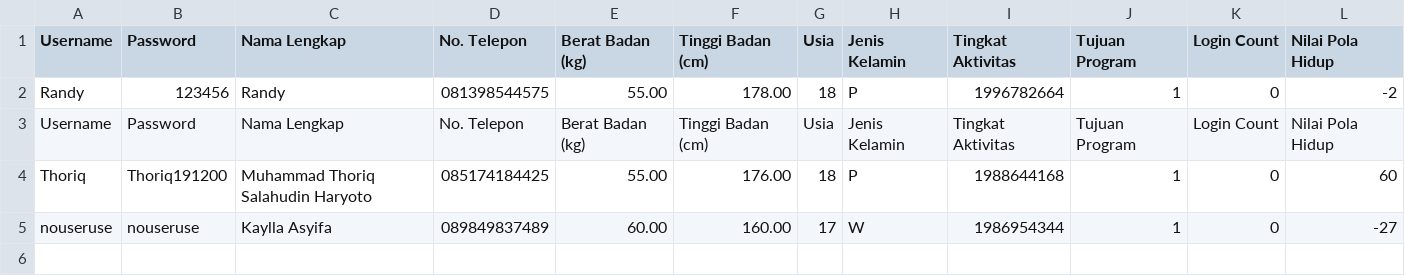
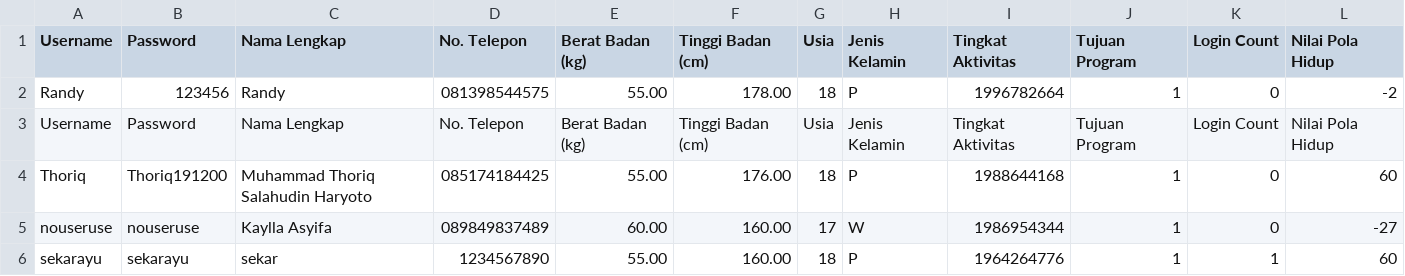
Before and after one commit to randkurn/kenyangGizi, a CSV file: pelanggan.csv, drawn as a sheet; the diff names each change by its address in the sheet, - before the commit and + after, or states it on an @@ line.

Commit message:
menambahkan data ke pelanggan.csv

```diff
--- a/pelanggan.csv
+++ b/pelanggan.csv
+row 6: sekarayu | sekarayu | sekar | 1234567890 | 55.00 | 160.00 | 18 | P | 1964264776 | 1 | 1 | 60
```
